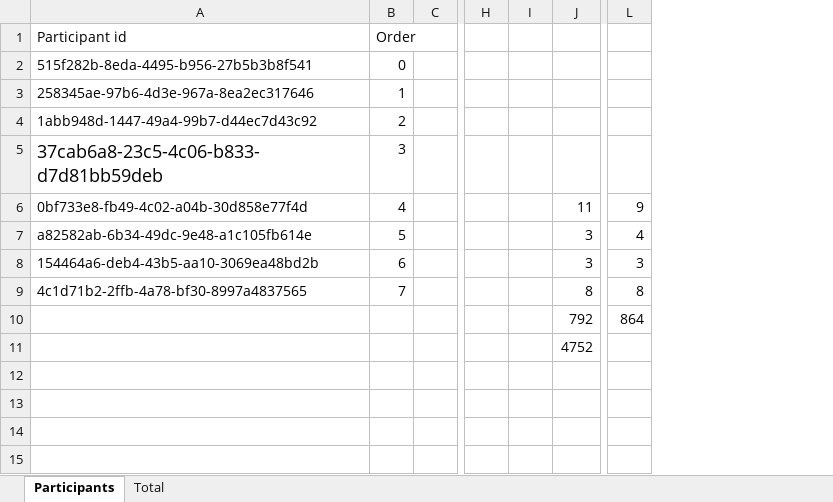
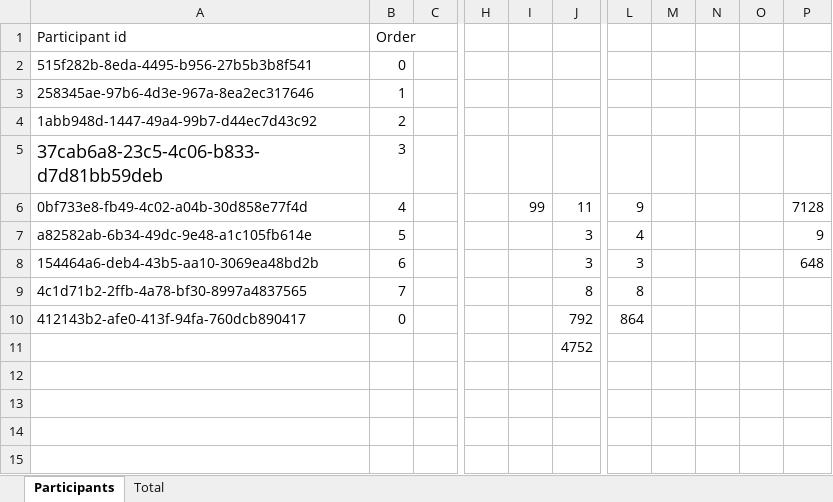
Before and after one commit to lakfel/fittsStudy, an Excel workbook: data_analysis/Participants.xlsx, sheet Participants, drawn as a sheet; only a part is shown, gaps mark what is left out; values as stored, in another font and other column widths than the file's, no borders; table styles not drawn; removed rows and columns are numbered as before the commit, all else as after; the diff names each change by its address in the sheet, - before the commit and + after, or states it on an @@ line.

Commit message:
Participants

```diff
--- a/data_analysis/Participants.xlsx (sheet Participants)
+++ b/data_analysis/Participants.xlsx (sheet Participants)
-column I, empty
+column I, row 6: 99
+column M, empty
+column N, empty
+column O, empty
+column P, rows 6-8: 7128 | 9 | 648
-A10: (empty)
+A10: 412143b2-afe0-413f-94fa-760dcb890417
-B10: (empty)
+B10: 0
```
Also changed, not shown: sheet Total.
